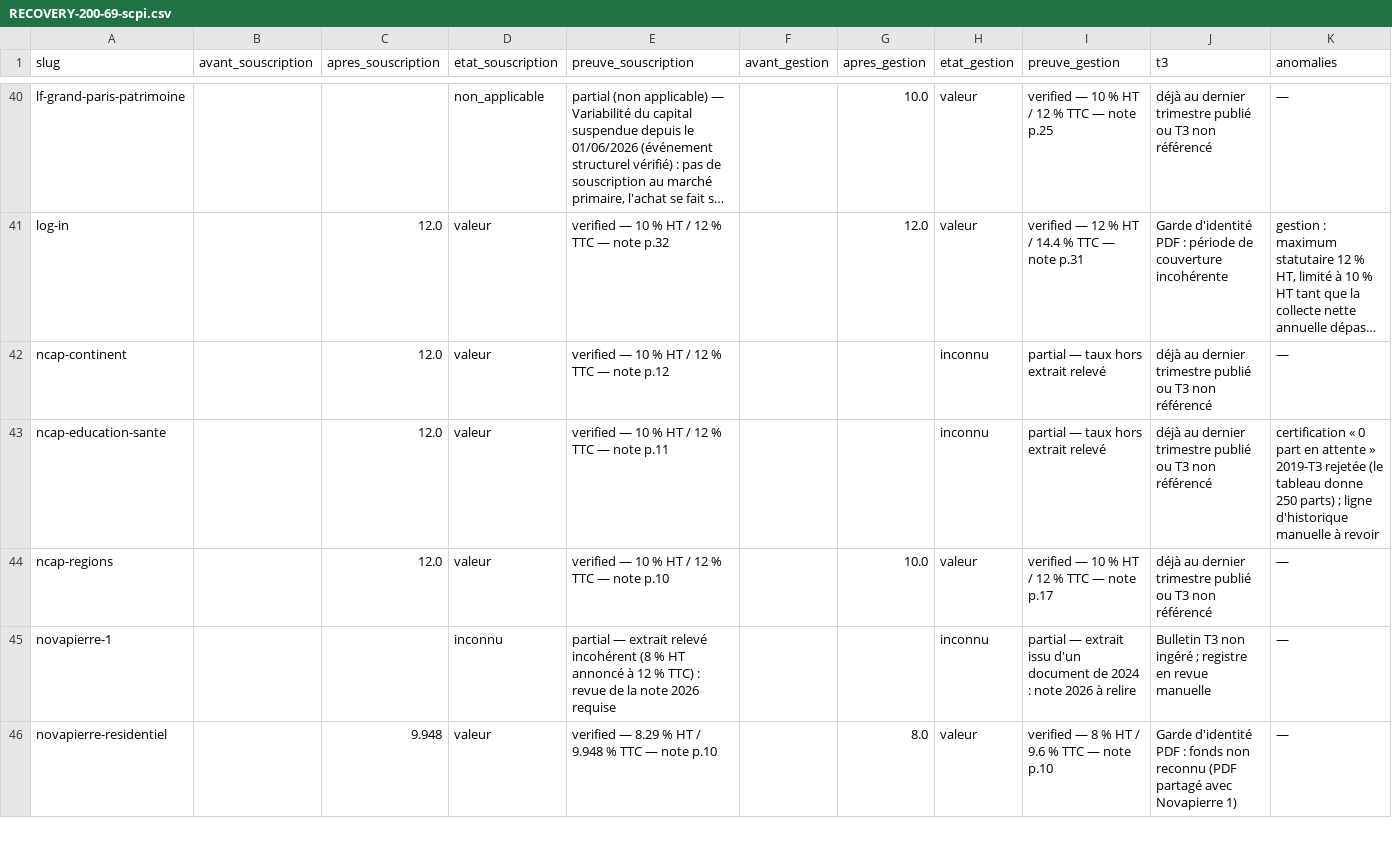
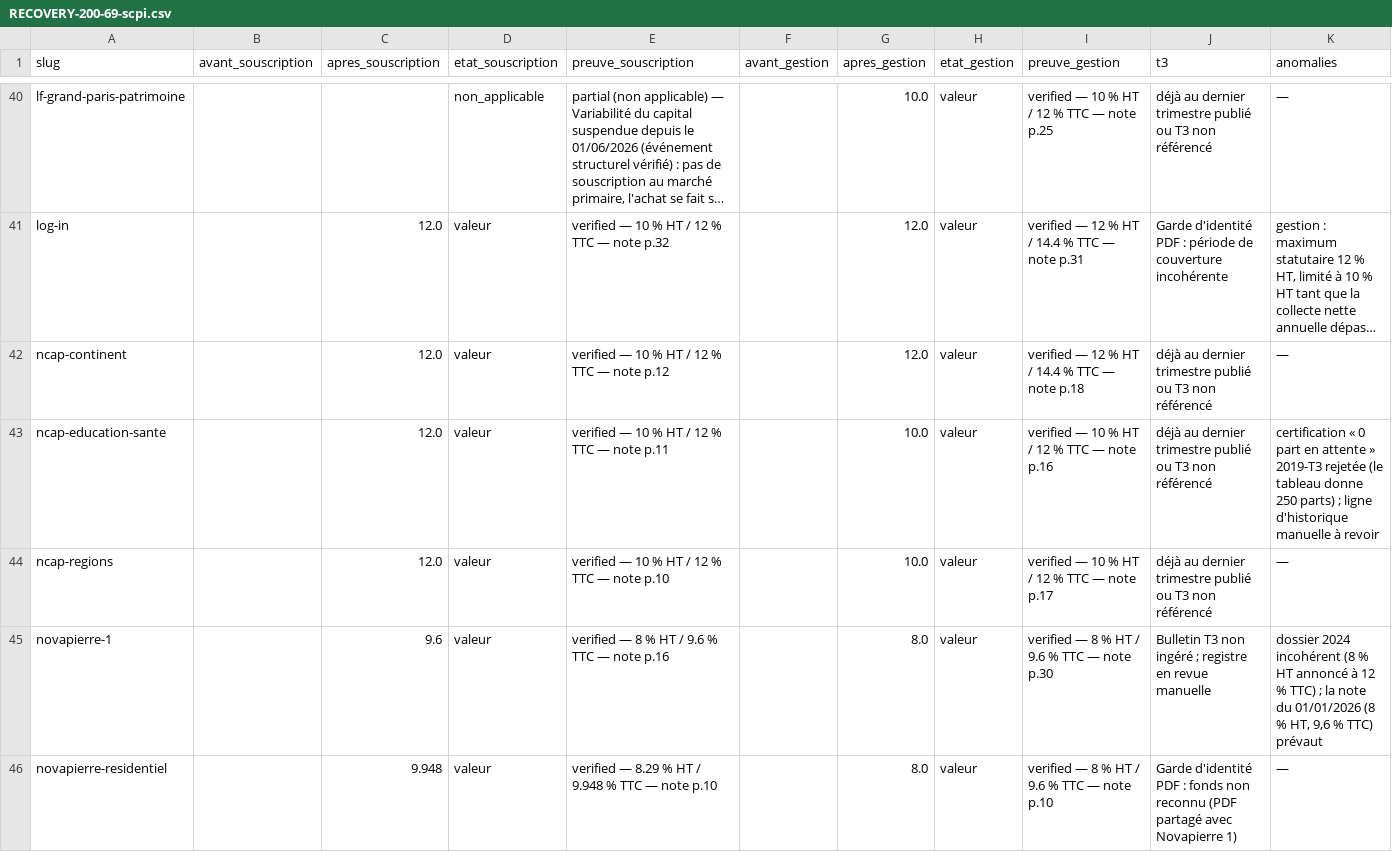
Before and after one commit to Speedcup212/maximus-scpi, a CSV file: reports/industrial-20261110/RECOVERY-200-69-scpi.csv, drawn as a sheet; only a part is shown, gaps mark what is left out; long unchanged cells end in …; the diff covers the shown part only; the diff names each change by its address in the sheet, - before the commit and + after, or states it on an @@ line.

```diff
--- a/reports/industrial-20261110/RECOVERY-200-69-scpi.csv
+++ b/reports/industrial-20261110/RECOVERY-200-69-scpi.csv
-G42 (apres_gestion): (empty)
+G42 (apres_gestion): 12.0
-H42:H43 (etat_gestion): inconnu
+H42:H43 (etat_gestion): valeur
-I42 (preuve_gestion): partial — taux hors extrait relevé
+I42 (preuve_gestion): verified — 12 % HT / 14.4 % TTC — note p.18
-G43 (apres_gestion): (empty)
+G43 (apres_gestion): 10.0
-I43 (preuve_gestion): partial — taux hors extrait relevé
+I43 (preuve_gestion): verified — 10 % HT / 12 % TTC — note p.16
-C45 (apres_souscription): (empty)
+C45 (apres_souscription): 9.6
-D45 (etat_souscription): inconnu
+D45 (etat_souscription): valeur
-E45 (preuve_souscription): partial — extrait relevé incohérent (8 % HT annoncé à 12 % TTC) : revue de la note 2026 requise
+E45 (preuve_souscription): verified — 8 % HT / 9.6 % TTC — note p.16
-G45 (apres_gestion): (empty)
+G45 (apres_gestion): 8.0
-H45 (etat_gestion): inconnu
+H45 (etat_gestion): valeur
-I45 (preuve_gestion): partial — extrait issu d'un document de 2024 : note 2026 à relire
+I45 (preuve_gestion): verified — 8 % HT / 9.6 % TTC — note p.30
-K45 (anomalies): —
+K45 (anomalies): dossier 2024 incohérent (8 % HT annoncé à 12 % TTC) ; la note du 01/01/2026 (8 % HT, 9,6 % TTC) prévaut
```
Also changed, not shown: 54 edited cells elsewhere in this file, 10 other files.
